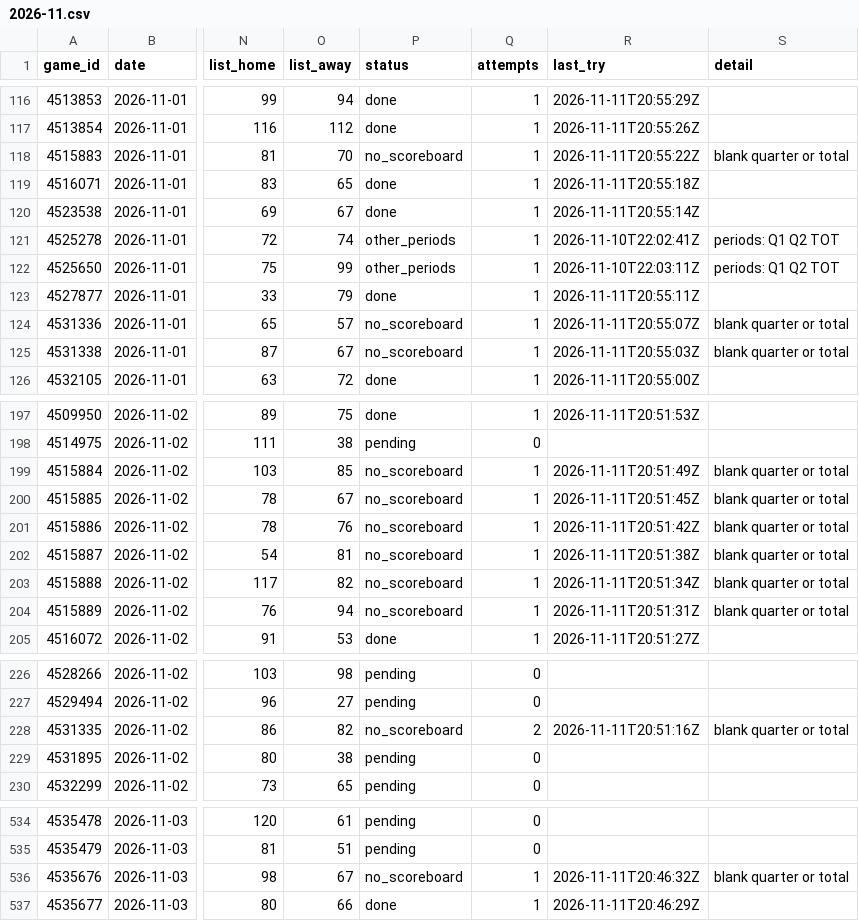
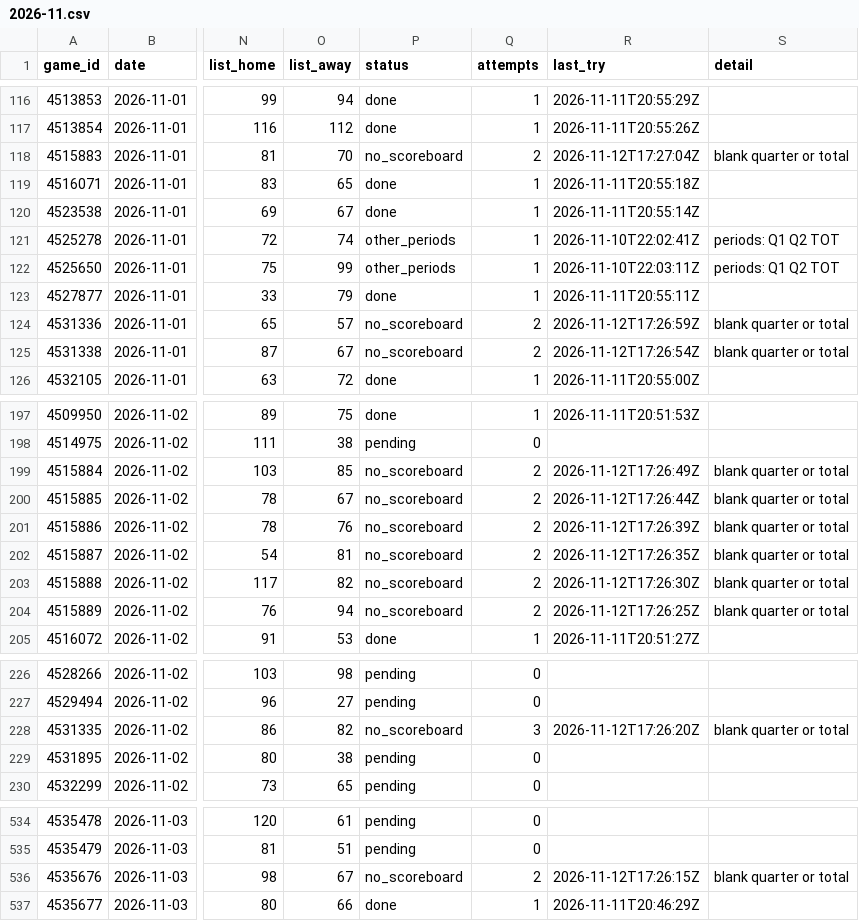
Before and after one commit to David9930/basketball-Quarter-System, a CSV file: data/schedule/2026-11.csv, drawn as a sheet; only a part is shown, gaps mark what is left out; the diff names each change by its address in the sheet, - before the commit and + after, or states it on an @@ line.

```diff
--- a/data/schedule/2026-11.csv
+++ b/data/schedule/2026-11.csv
-Q118 (attempts): 1
+Q118 (attempts): 2
-R118 (last_try): 2026-11-11T20:55:22Z
+R118 (last_try): 2026-11-12T17:27:04Z
-Q124:Q125 (attempts): 1
+Q124:Q125 (attempts): 2
-R124 (last_try): 2026-11-11T20:55:07Z
+R124 (last_try): 2026-11-12T17:26:59Z
-R125 (last_try): 2026-11-11T20:55:03Z
+R125 (last_try): 2026-11-12T17:26:54Z
-Q199:Q204 (attempts): 1
+Q199:Q204 (attempts): 2
-R199 (last_try): 2026-11-11T20:51:49Z
+R199 (last_try): 2026-11-12T17:26:49Z
-R200 (last_try): 2026-11-11T20:51:45Z
+R200 (last_try): 2026-11-12T17:26:44Z
-R201 (last_try): 2026-11-11T20:51:42Z
+R201 (last_try): 2026-11-12T17:26:39Z
-R202 (last_try): 2026-11-11T20:51:38Z
+R202 (last_try): 2026-11-12T17:26:35Z
-R203 (last_try): 2026-11-11T20:51:34Z
+R203 (last_try): 2026-11-12T17:26:30Z
-R204 (last_try): 2026-11-11T20:51:31Z
+R204 (last_try): 2026-11-12T17:26:25Z
-Q228 (attempts): 2
+Q228 (attempts): 3
-R228 (last_try): 2026-11-11T20:51:16Z
+R228 (last_try): 2026-11-12T17:26:20Z
-Q536 (attempts): 1
+Q536 (attempts): 2
-R536 (last_try): 2026-11-11T20:46:32Z
+R536 (last_try): 2026-11-12T17:26:15Z
```
Also changed, not shown: data/exceptions.csv, data/leagues.csv, 7 other files.
